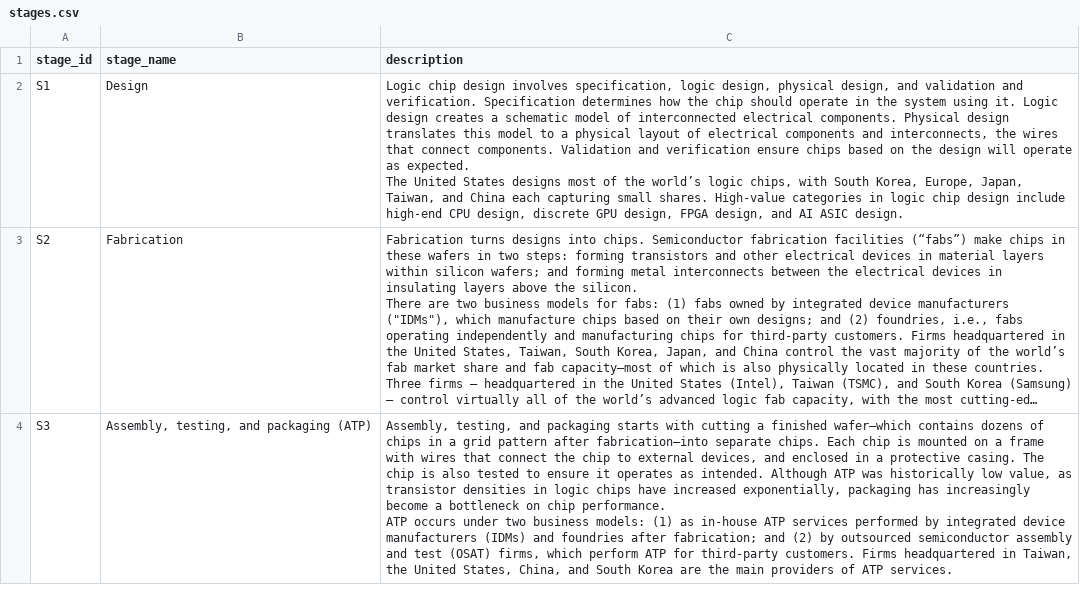
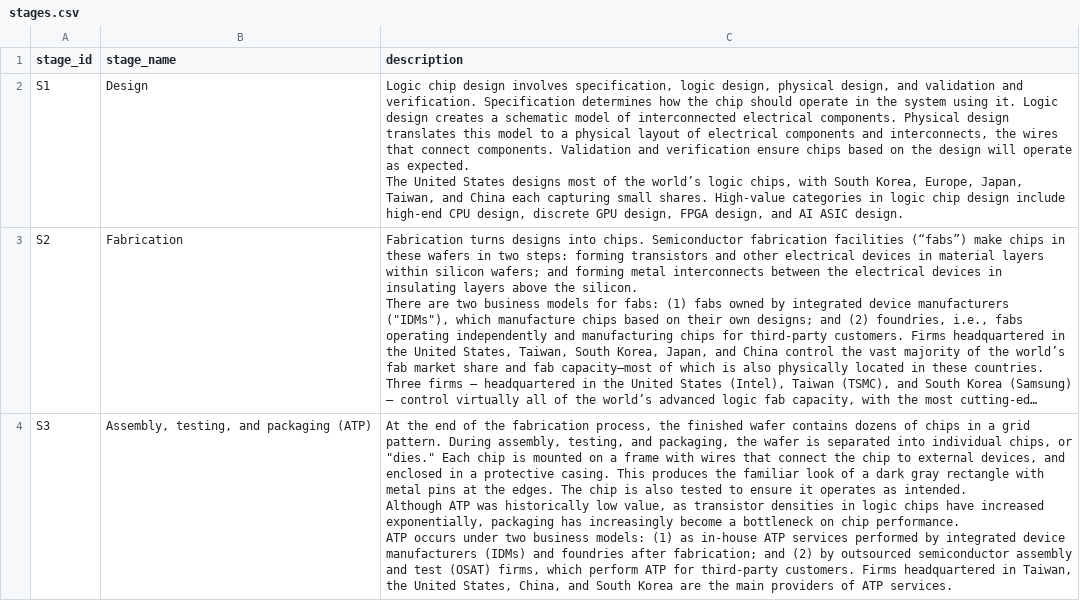
Before and after one commit to georgetown-cset/eto-chip-explorer, a CSV file: data/stages.csv, drawn as a sheet; long unchanged cells end in …; the diff names each change by its address in the sheet, - before the commit and + after, or states it on an @@ line.

```diff
--- a/data/stages.csv
+++ b/data/stages.csv
-C4 (description): Assembly, testing, and packaging starts with cutting a finished wafer—which contains dozens of chips in a grid pattern after fabrication—into separate chips. Each chip is mounted on a frame with wires that connect the chip to external devices, and enclosed in a protective casing. The chip…
+C4 (description): At the end of the fabrication process, the finished wafer contains dozens of chips in a grid pattern. During assembly, testing, and packaging, the wafer is separated into individual chips, or "dies." Each chip is mounted on a frame with wires that connect the chip to external devices, and enclosed in a protective casing. This produces the familiar look of a dark gray rectangle with metal pins at the edges. The chip…
```
Also changed, not shown: data/inputs.csv.
